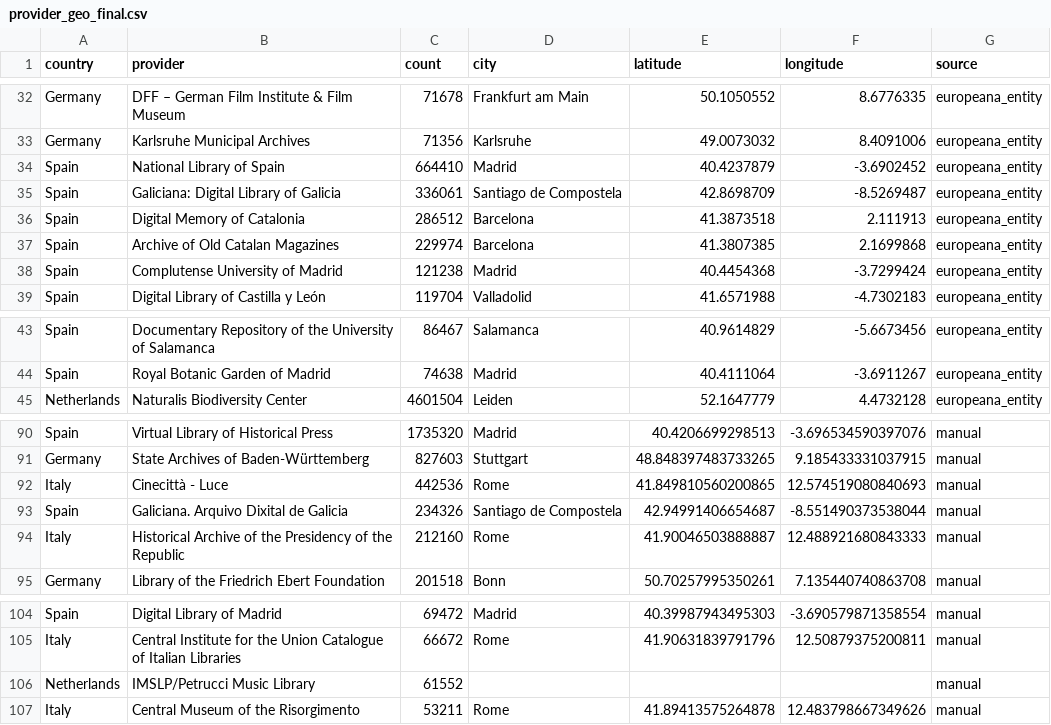
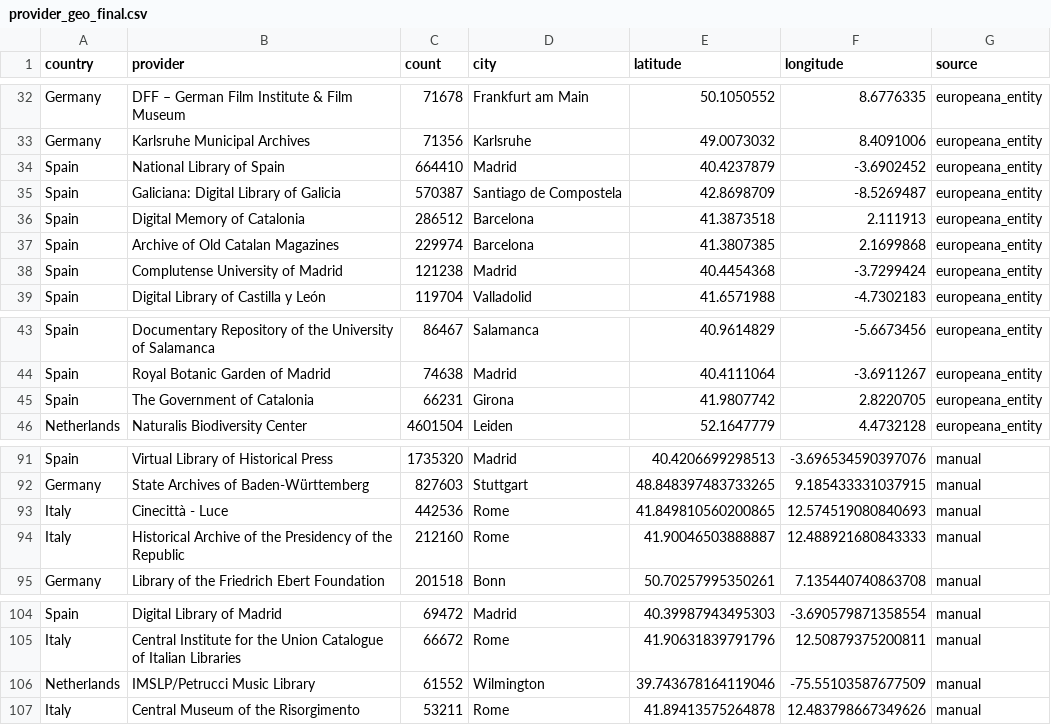
Before and after one commit to hexWitches/LODissea, a CSV file: data/csv/provider_geo_final.csv (was notebook/data/csv/provider_geo_final.csv), drawn as a sheet; only a part is shown, gaps mark what is left out.

```diff
--- a/notebook/data/csv/provider_geo_final.csv
+++ b/data/csv/provider_geo_final.csv
@@ -34,3 +34,3 @@ Germany,Karlsruhe Municipal Archives,71356,Karlsruhe,49.0073032,8.4091006,europe
 Spain,National Library of Spain,664410,Madrid,40.4237879,-3.6902452,europeana_entity
-Spain,Galiciana: Digital Library of Galicia,336061,Santiago de Compostela,42.8698709,-8.5269487,europeana_entity
+Spain,Galiciana: Digital Library of Galicia,570387,Santiago de Compostela,42.8698709,-8.5269487,europeana_entity
 Spain,Digital Memory of Catalonia,286512,Barcelona,41.3873518,2.111913,europeana_entity
@@ -44,2 +44,3 @@ Spain,Documentary Repository of the University of Salamanca,86467,Salamanca,40.9
 Spain,Royal Botanic Garden of Madrid,74638,Madrid,40.4111064,-3.6911267,europeana_entity
+Spain,The Government of Catalonia,66231,Girona,41.9807742,2.8220705,europeana_entity
 Netherlands,Naturalis Biodiversity Center,4601504,Leiden,52.1647779,4.4732128,europeana_entity
@@ -92,3 +93,2 @@ Germany,State Archives of Baden-Württemberg,827603,Stuttgart,48.848397483733265
 Italy,Cinecittà - Luce,442536,Rome,41.849810560200865,12.574519080840693,manual
-Spain,Galiciana. Arquivo Dixital de Galicia,234326,Santiago de Compostela,42.94991406654687,-8.551490373538044,manual
 Italy,Historical Archive of the Presidency of the Republic,212160,Rome,41.90046503888887,12.488921680843333,manual
@@ -105,3 +105,3 @@ Spain,Digital Library of Madrid,69472,Madrid,40.39987943495303,-3.69057987135855
 Italy,Central Institute for the Union Catalogue of Italian Libraries,66672,Rome,41.90631839791796,12.50879375200811,manual
-Netherlands,IMSLP/Petrucci Music Library,61552,,,,manual
+Netherlands,IMSLP/Petrucci Music Library,61552,Wilmington,39.743678164119046,-75.55103587677509,manual
 Italy,Central Museum of the Risorgimento,53211,Rome,41.89413575264878,12.483798667349626,manual
```
Also changed, not shown: data/csv/category_share_by_country.csv, data/csv/geo_df.csv, 46 other files.
